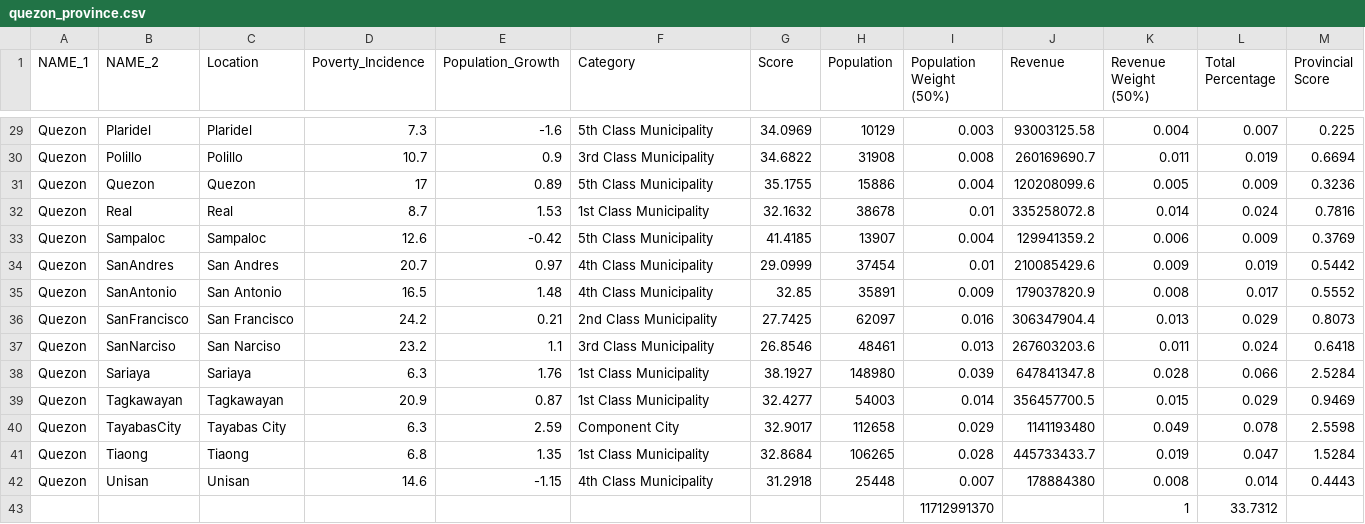
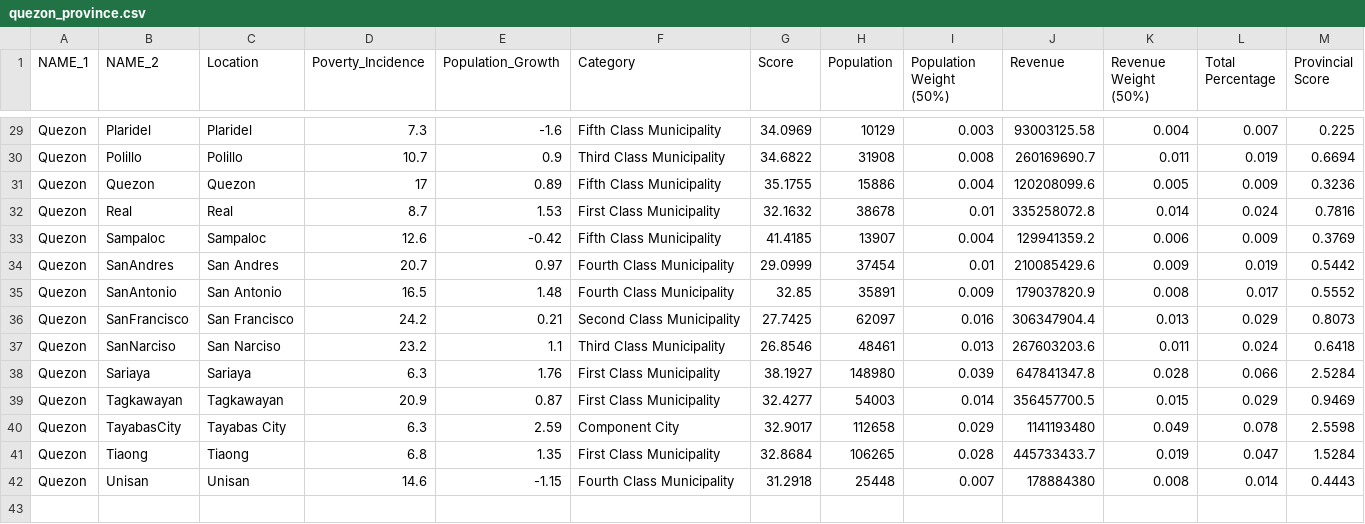
Before and after one commit to renatomaaliw3/public_files, a CSV file: Data Sets/GeoData/quezon_province.csv, drawn as a sheet; only a part is shown, gaps mark what is left out; the diff covers the shown part only; the diff names each change by its address in the sheet, - before the commit and + after, or states it on an @@ line.

```diff
--- a/Data Sets/GeoData/quezon_province.csv
+++ b/Data Sets/GeoData/quezon_province.csv
-F29 (Category): 5th Class Municipality
+F29 (Category): Fifth Class Municipality
-F30 (Category): 3rd Class Municipality
+F30 (Category): Third Class Municipality
-F31 (Category): 5th Class Municipality
+F31 (Category): Fifth Class Municipality
-F32 (Category): 1st Class Municipality
+F32 (Category): First Class Municipality
-F33 (Category): 5th Class Municipality
+F33 (Category): Fifth Class Municipality
-F34:F35 (Category): 4th Class Municipality
+F34:F35 (Category): Fourth Class Municipality
-F36 (Category): 2nd Class Municipality
+F36 (Category): Second Class Municipality
-F37 (Category): 3rd Class Municipality
+F37 (Category): Third Class Municipality
-F38:F39 (Category): 1st Class Municipality
+F38:F39 (Category): First Class Municipality
-F41 (Category): 1st Class Municipality
+F41 (Category): First Class Municipality
-F42 (Category): 4th Class Municipality
+F42 (Category): Fourth Class Municipality
-row 43:  |  |  |  |  |  |  |  | 11712991370 |  | 1 | 33.7312
```
Also changed, not shown: 33 edited cells elsewhere in this file.
